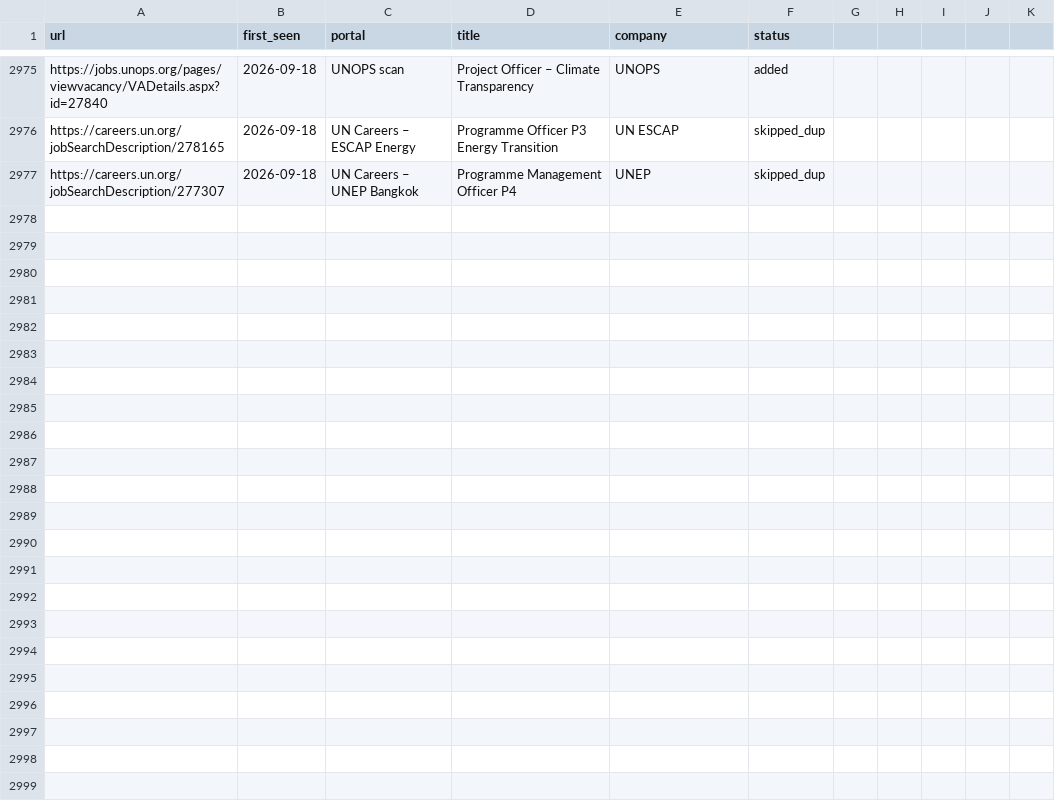
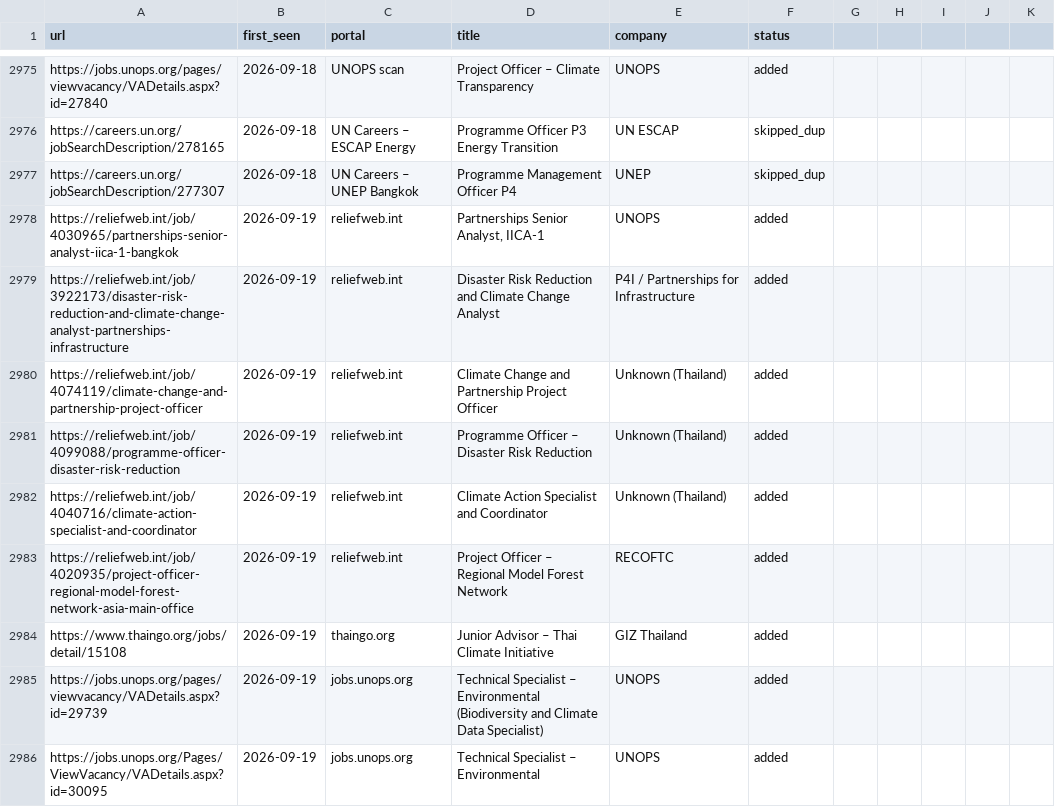
Before and after one commit to gtmazzola/career-ops, a TSV file: data/scan-history.tsv, drawn as a sheet; only a part is shown, gaps mark what is left out; the diff covers the shown part only.

```diff
--- a/data/scan-history.tsv
+++ b/data/scan-history.tsv
@@ -2977 +2977,10 @@ https://careers.un.org/jobSearchDescription/278165	2026-09-18	UN Careers – ESC
 https://careers.un.org/jobSearchDescription/277307	2026-09-18	UN Careers – UNEP Bangkok	Programme Management Officer P4	UNEP	skipped_dup
+https://reliefweb.int/job/4030965/partnerships-senior-analyst-iica-1-bangkok	2026-09-19	reliefweb.int	Partnerships Senior Analyst, IICA-1	UNOPS	added
+https://reliefweb.int/job/3922173/disaster-risk-reduction-and-climate-change-analyst-partnerships-infrastructure	2026-09-19	reliefweb.int	Disaster Risk Reduction and Climate Change Analyst	P4I / Partnerships for Infrastructure	added
+https://reliefweb.int/job/4074119/climate-change-and-partnership-project-officer	2026-09-19	reliefweb.int	Climate Change and Partnership Project Officer	Unknown (Thailand)	added
+https://reliefweb.int/job/4099088/programme-officer-disaster-risk-reduction	2026-09-19	reliefweb.int	Programme Officer – Disaster Risk Reduction	Unknown (Thailand)	added
+https://reliefweb.int/job/4040716/climate-action-specialist-and-coordinator	2026-09-19	reliefweb.int	Climate Action Specialist and Coordinator	Unknown (Thailand)	added
+https://reliefweb.int/job/4020935/project-officer-regional-model-forest-network-asia-main-office	2026-09-19	reliefweb.int	Project Officer – Regional Model Forest Network	RECOFTC	added
+https://www.thaingo.org/jobs/detail/15108	2026-09-19	thaingo.org	Junior Advisor – Thai Climate Initiative	GIZ Thailand	added
+https://jobs.unops.org/pages/viewvacancy/VADetails.aspx?id=29739	2026-09-19	jobs.unops.org	Technical Specialist – Environmental (Biodiversity and Climate Data Specialist)	UNOPS	added
+https://jobs.unops.org/Pages/ViewVacancy/VADetails.aspx?id=30095	2026-09-19	jobs.unops.org	Technical Specialist – Environmental	UNOPS	added
```
Also changed, not shown: 9 added rows elsewhere in this file, 1 other file.
